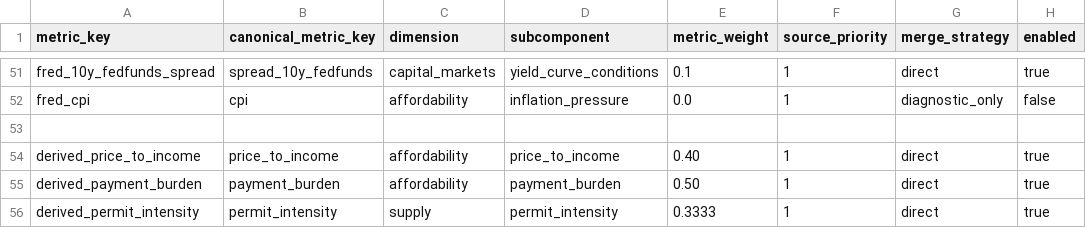
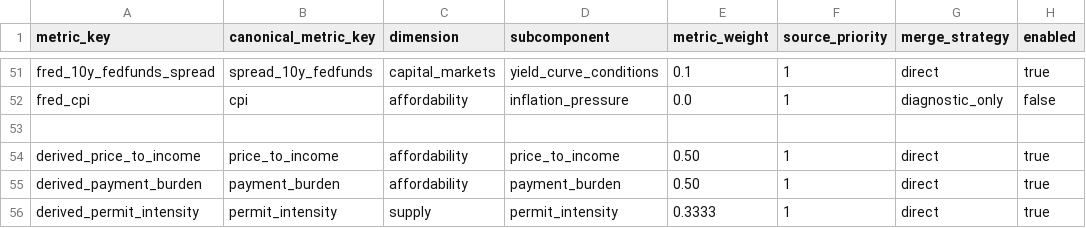
Before and after one commit to chineduezebuiroh/realestate-intel, a CSV file: config/metric_dimension_registry.csv, drawn as a sheet; only a part is shown, gaps mark what is left out; the diff names each change by its address in the sheet, - before the commit and + after, or states it on an @@ line.

Commit message:
Change derived_price_to_income value to 0.50
Updated the derived_price_to_income metric value from 0.40 to 0.50.

```diff
--- a/config/metric_dimension_registry.csv
+++ b/config/metric_dimension_registry.csv
-E54 (metric_weight): 0.40
+E54 (metric_weight): 0.50
```
